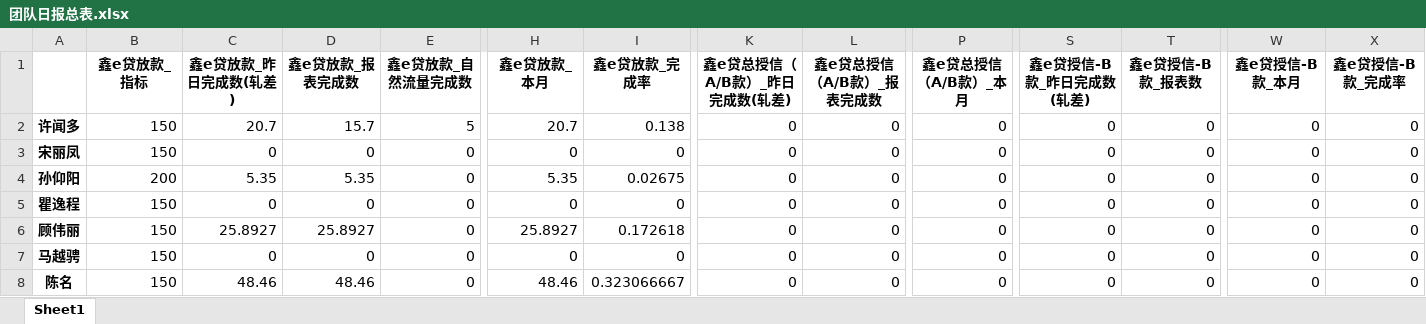
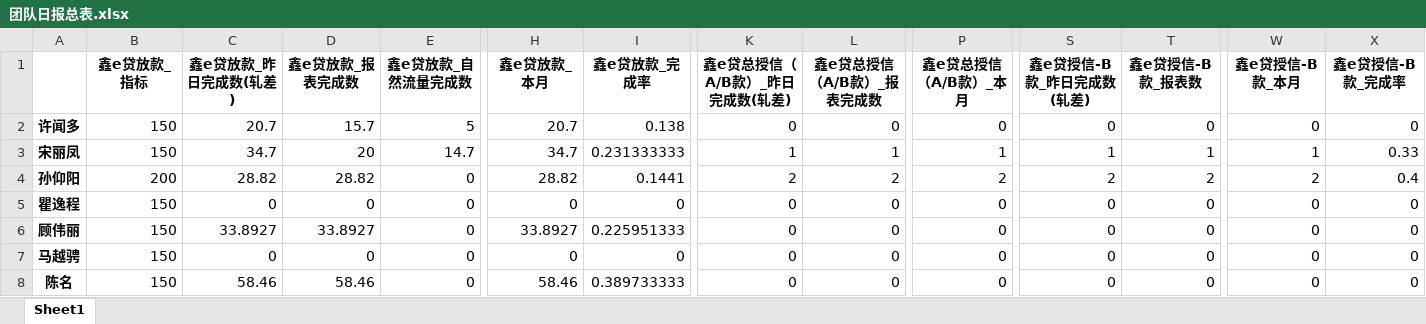
Before and after one commit to nvzi5z2/srcb_daily_report, an Excel workbook: result/团队日报总表.xlsx, sheet Sheet1, drawn as a sheet; only a part is shown, gaps mark what is left out; values as stored, in another font and other column widths than the file's, no borders; the diff covers the shown part only; the diff names each change by its address in the sheet, - before the commit and + after, or states it on an @@ line.

```diff
--- a/result/团队日报总表.xlsx (sheet Sheet1)
+++ b/result/团队日报总表.xlsx (sheet Sheet1)
-C3 (鑫e贷放款_昨日完成数(轧差)): 0
+C3 (鑫e贷放款_昨日完成数(轧差)): 34.7
-D3 (鑫e贷放款_报表完成数): 0
+D3 (鑫e贷放款_报表完成数): 20
-E3 (鑫e贷放款_自然流量完成数): 0
+E3 (鑫e贷放款_自然流量完成数): 14.7
-H3 (鑫e贷放款_本月): 0
+H3 (鑫e贷放款_本月): 34.7
-I3 (鑫e贷放款_完成率): 0
+I3 (鑫e贷放款_完成率): 0.231333333
-K3 (鑫e贷总授信（A/B款）_昨日完成数(轧差)): 0
+K3 (鑫e贷总授信（A/B款）_昨日完成数(轧差)): 1
-L3 (鑫e贷总授信（A/B款）_报表完成数): 0
+L3 (鑫e贷总授信（A/B款）_报表完成数): 1
-P3 (鑫e贷总授信（A/B款）_本月): 0
+P3 (鑫e贷总授信（A/B款）_本月): 1
-S3 (鑫e贷授信-B款_昨日完成数(轧差)): 0
+S3 (鑫e贷授信-B款_昨日完成数(轧差)): 1
-T3 (鑫e贷授信-B款_报表数): 0
+T3 (鑫e贷授信-B款_报表数): 1
-W3 (鑫e贷授信-B款_本月): 0
+W3 (鑫e贷授信-B款_本月): 1
-X3 (鑫e贷授信-B款_完成率): 0
+X3 (鑫e贷授信-B款_完成率): 0.33
-C4 (鑫e贷放款_昨日完成数(轧差)): 5.35
+C4 (鑫e贷放款_昨日完成数(轧差)): 28.82
-D4 (鑫e贷放款_报表完成数): 5.35
+D4 (鑫e贷放款_报表完成数): 28.82
-H4 (鑫e贷放款_本月): 5.35
+H4 (鑫e贷放款_本月): 28.82
-I4 (鑫e贷放款_完成率): 0.02675
+I4 (鑫e贷放款_完成率): 0.1441
-K4 (鑫e贷总授信（A/B款）_昨日完成数(轧差)): 0
+K4 (鑫e贷总授信（A/B款）_昨日完成数(轧差)): 2
-L4 (鑫e贷总授信（A/B款）_报表完成数): 0
+L4 (鑫e贷总授信（A/B款）_报表完成数): 2
-P4 (鑫e贷总授信（A/B款）_本月): 0
+P4 (鑫e贷总授信（A/B款）_本月): 2
-S4 (鑫e贷授信-B款_昨日完成数(轧差)): 0
+S4 (鑫e贷授信-B款_昨日完成数(轧差)): 2
-T4 (鑫e贷授信-B款_报表数): 0
+T4 (鑫e贷授信-B款_报表数): 2
-W4 (鑫e贷授信-B款_本月): 0
+W4 (鑫e贷授信-B款_本月): 2
-X4 (鑫e贷授信-B款_完成率): 0
+X4 (鑫e贷授信-B款_完成率): 0.4
-C6 (鑫e贷放款_昨日完成数(轧差)): 25.8927
+C6 (鑫e贷放款_昨日完成数(轧差)): 33.8927
-D6 (鑫e贷放款_报表完成数): 25.8927
+D6 (鑫e贷放款_报表完成数): 33.8927
-H6 (鑫e贷放款_本月): 25.8927
+H6 (鑫e贷放款_本月): 33.8927
-I6 (鑫e贷放款_完成率): 0.172618
+I6 (鑫e贷放款_完成率): 0.225951333
-C8 (鑫e贷放款_昨日完成数(轧差)): 48.46
+C8 (鑫e贷放款_昨日完成数(轧差)): 58.46
-D8 (鑫e贷放款_报表完成数): 48.46
+D8 (鑫e贷放款_报表完成数): 58.46
-H8 (鑫e贷放款_本月): 48.46
+H8 (鑫e贷放款_本月): 58.46
-I8 (鑫e贷放款_完成率): 0.323066667
+I8 (鑫e贷放款_完成率): 0.389733333
```
Also changed, not shown: 115 edited cells elsewhere in this sheet, result/团队_鑫e贷总授信完成情况.xlsx, result/团队_鑫e贷放款完成情况.xlsx, 11 other files.
